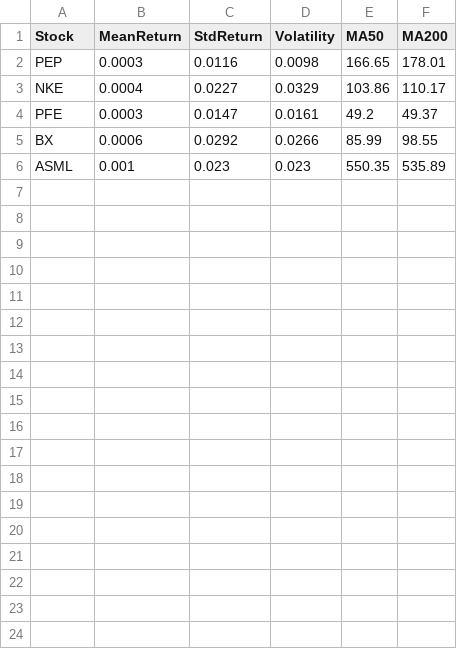
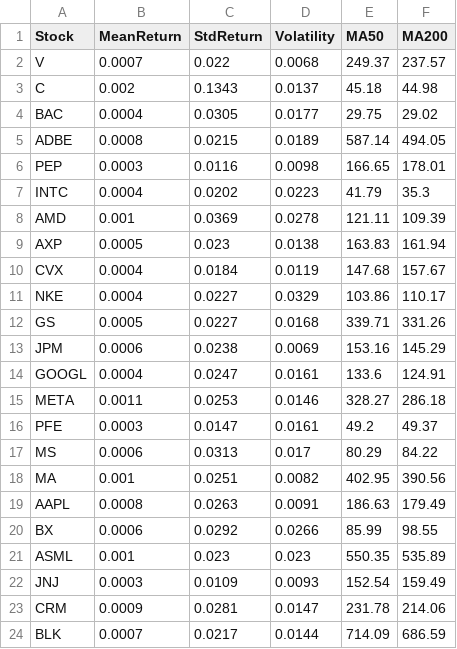
Before and after one commit to DylanTombs/QuantumStockSearch, a CSV file: processed_stock_summary.csv, drawn as a sheet; the diff names each change by its address in the sheet, - before the commit and + after, or states it on an @@ line.

Commit message:
Processed Data

```diff
--- a/processed_stock_summary.csv
+++ b/processed_stock_summary.csv
+row 2: V | 0.0007 | 0.022 | 0.0068 | 249.37 | 237.57
+row 3: C | 0.002 | 0.1343 | 0.0137 | 45.18 | 44.98
+row 4: BAC | 0.0004 | 0.0305 | 0.0177 | 29.75 | 29.02
+row 5: ADBE | 0.0008 | 0.0215 | 0.0189 | 587.14 | 494.05
+row 7: INTC | 0.0004 | 0.0202 | 0.0223 | 41.79 | 35.3
+row 8: AMD | 0.001 | 0.0369 | 0.0278 | 121.11 | 109.39
+row 9: AXP | 0.0005 | 0.023 | 0.0138 | 163.83 | 161.94
+row 10: CVX | 0.0004 | 0.0184 | 0.0119 | 147.68 | 157.67
+row 12: GS | 0.0005 | 0.0227 | 0.0168 | 339.71 | 331.26
+row 13: JPM | 0.0006 | 0.0238 | 0.0069 | 153.16 | 145.29
+row 14: GOOGL | 0.0004 | 0.0247 | 0.0161 | 133.6 | 124.91
+row 15: META | 0.0011 | 0.0253 | 0.0146 | 328.27 | 286.18
+row 17: MS | 0.0006 | 0.0313 | 0.017 | 80.29 | 84.22
+row 18: MA | 0.001 | 0.0251 | 0.0082 | 402.95 | 390.56
+row 19: AAPL | 0.0008 | 0.0263 | 0.0091 | 186.63 | 179.49
+row 22: JNJ | 0.0003 | 0.0109 | 0.0093 | 152.54 | 159.49
+row 23: CRM | 0.0009 | 0.0281 | 0.0147 | 231.78 | 214.06
+row 24: BLK | 0.0007 | 0.0217 | 0.0144 | 714.09 | 686.59
```
Also changed, not shown: Data/AAPL.csv, Data/ADBE.csv, 16 other files.
